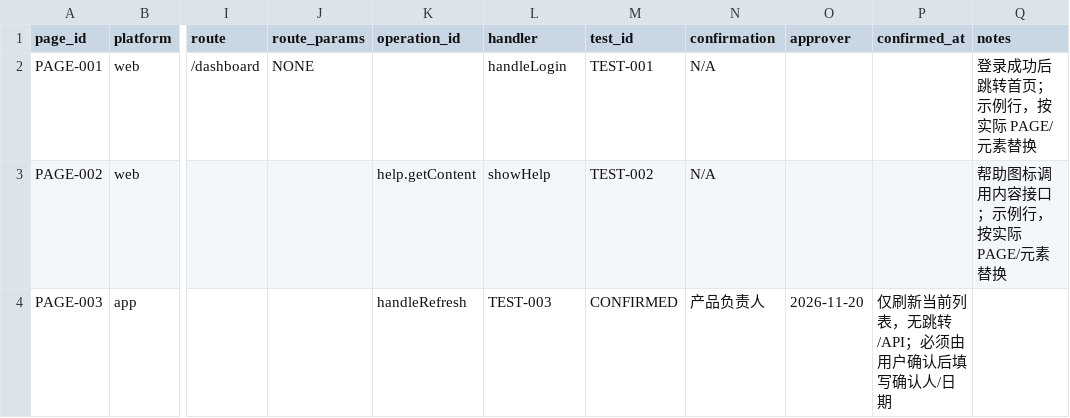
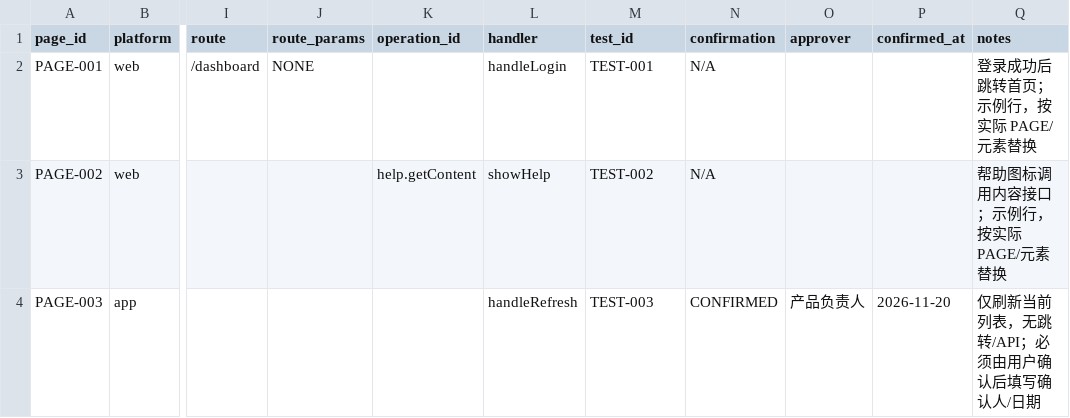
Before and after one commit to litianyiliwei/digoo-coding, a CSV file: templates/change-assets/design/ui-actions.csv, drawn as a sheet; only a part is shown, gaps mark what is left out; the diff names each change by its address in the sheet, - before the commit and + after, or states it on an @@ line.

```diff
--- a/templates/change-assets/design/ui-actions.csv
+++ b/templates/change-assets/design/ui-actions.csv
-K4 (operation_id): handleRefresh
+K4 (operation_id): (empty)
-L4 (handler): TEST-003
+L4 (handler): handleRefresh
-M4 (test_id): CONFIRMED
+M4 (test_id): TEST-003
-N4 (confirmation): 产品负责人
+N4 (confirmation): CONFIRMED
-O4 (approver): 2026-11-20
+O4 (approver): 产品负责人
-P4 (confirmed_at): 仅刷新当前列表，无跳转/API；必须由用户确认后填写确认人/日期
+P4 (confirmed_at): 2026-11-20
-Q4 (notes): (empty)
+Q4 (notes): 仅刷新当前列表，无跳转/API；必须由用户确认后填写确认人/日期
```
Also changed, not shown: process/OUTPUT-TEMPLATE-MATRIX.csv, 58 other files.
